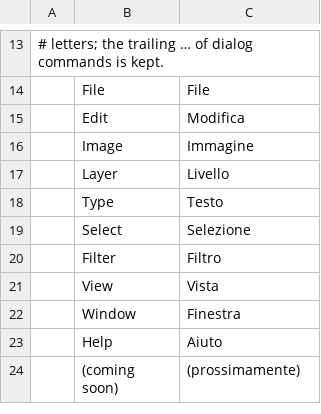
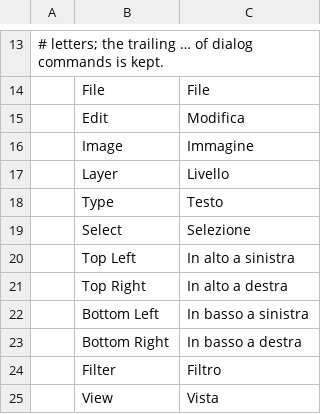
Before and after one commit to jorgerjimenez/United-Editer, a TSV file: photocraft/crates/ui-egui/src/i18n/it.tsv, drawn as a sheet; only a part is shown, gaps mark what is left out; the shorter side is filled out with more unchanged rows; the diff names each change by its address in the sheet, - before the commit and + after, or states it on an @@ line.

```diff
--- a/photocraft/crates/ui-egui/src/i18n/it.tsv
+++ b/photocraft/crates/ui-egui/src/i18n/it.tsv
+row 20:  | Top Left | In alto a sinistra
+row 21:  | Top Right | In alto a destra
+row 22:  | Bottom Left | In basso a sinistra
+row 23:  | Bottom Right | In basso a destra
```
Also changed, not shown: photocraft/crates/ui-egui/src/i18n/cs.tsv, photocraft/crates/ui-egui/src/i18n/es.tsv, 9 other files.
